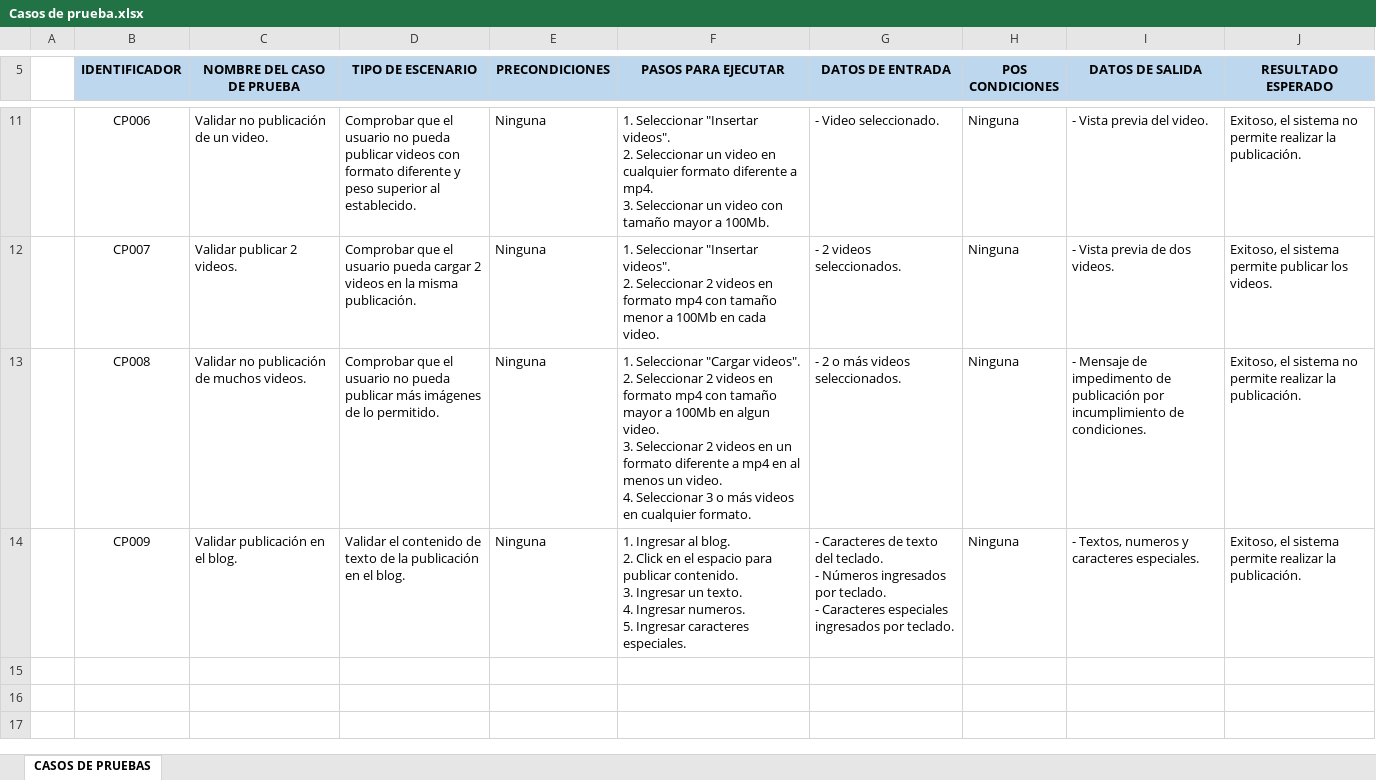
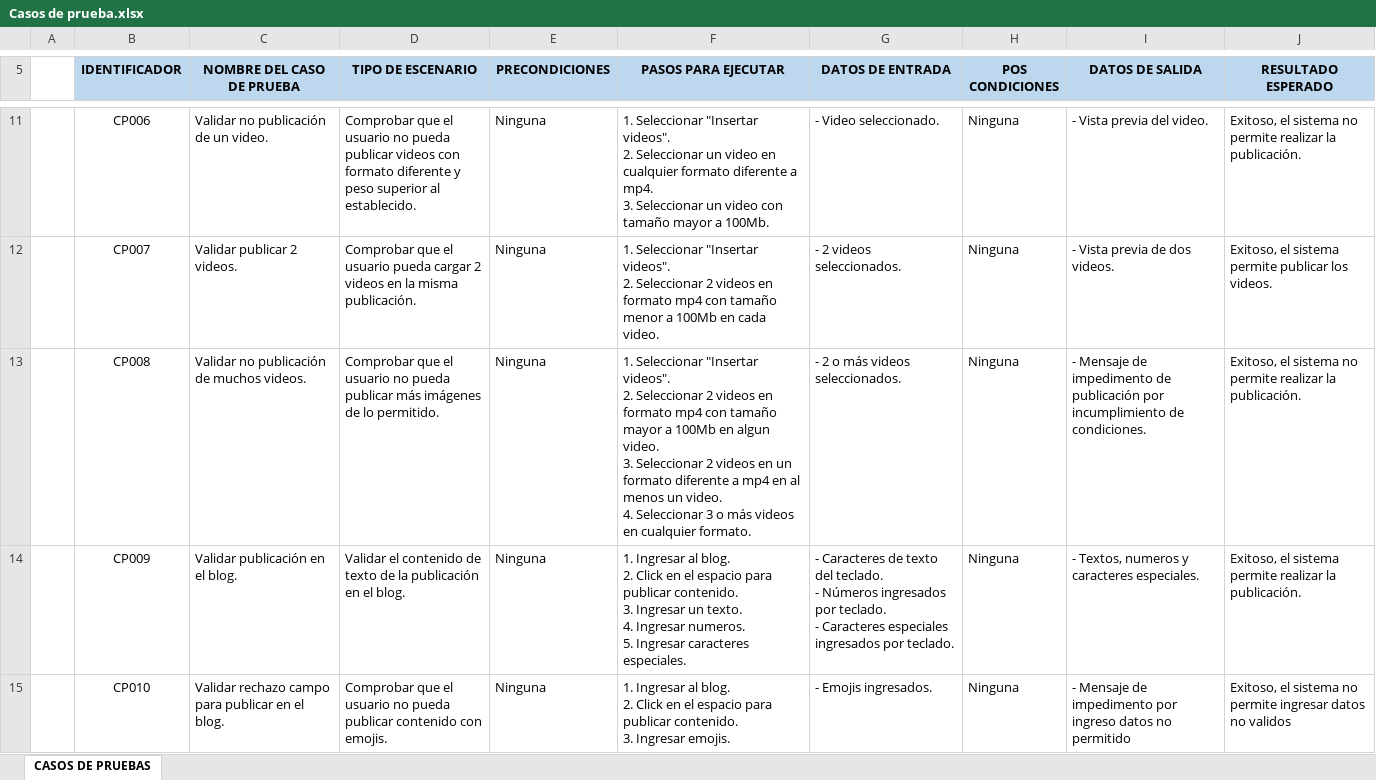
Before and after one commit to thegoodalejo/Semillero2022, an Excel workbook: Casos de prueba.xlsx, sheet CASOS DE PRUEBAS, drawn as a sheet; only a part is shown, gaps mark what is left out; values as stored, in another font and other column widths than the file's, no borders; charts and pictures not drawn; ↵ is a line break in a cell; the diff covers the shown part only; the diff names each change by its address in the sheet, - before the commit and + after, or states it on an @@ line.

Commit message:
Modificación Tabla de Casos de Prueba Excel. Carmelo

```diff
--- a/Casos de prueba.xlsx (sheet CASOS DE PRUEBAS)
+++ b/Casos de prueba.xlsx (sheet CASOS DE PRUEBAS)
-F13 (PASOS PARA EJECUTAR): 1. Seleccionar "Cargar videos". ↵ 2.…
+F13 (PASOS PARA EJECUTAR): 1. Seleccionar "Insertar videos". ↵ 2.…
+row 15:  | CP010 | Validar rechazo campo para publicar en el blog. | Comprobar que el usuario no pueda publicar contenido con emojis. | Ninguna | 1. Ingresar al blog. ↵ 2. Click en el espacio para publicar contenido. ↵ 3. Ingresar emojis. | - Emojis ingresados. | Ninguna | - Mensaje de impedimento por ingreso datos no permitido | Exitoso, el sistema no permite ingresar datos no validos
```
Also changed, not shown: 9 added rows and 1 edited cell elsewhere in this sheet.
